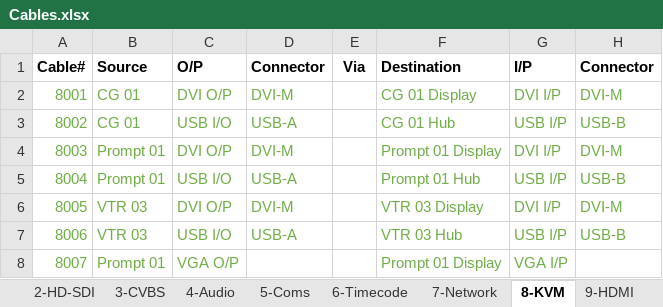
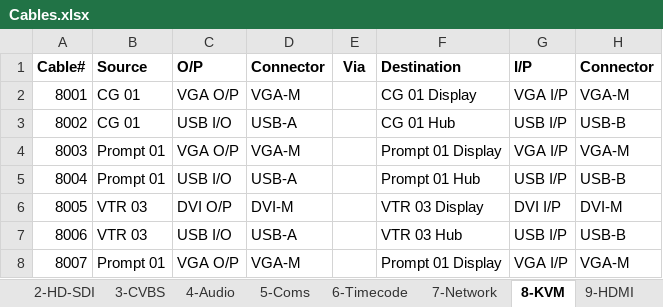
Before and after one commit to group6tech/ssftv-studio, an Excel workbook: Cables.xlsx, sheet 8-KVM, drawn as a sheet; values as stored, in another font and other column widths than the file's, no borders; the diff names each change by its address in the sheet, - before the commit and + after, or states it on an @@ line.

Commit message:
Reset cable colour coding

```diff
--- a/Cables.xlsx (sheet 8-KVM)
+++ b/Cables.xlsx (sheet 8-KVM)
-A2:D7 text colour: #70AD47
+A2:D7 text colour: black
-C2 (O/P): DVI O/P
+C2 (O/P): VGA O/P
-D2 (Connector): DVI-M
+D2 (Connector): VGA-M
-F2:H7 text colour: #70AD47
+F2:H7 text colour: black
-G2 (I/P): DVI I/P
+G2 (I/P): VGA I/P
-H2 (Connector): DVI-M
+H2 (Connector): VGA-M
-C4 (O/P): DVI O/P
+C4 (O/P): VGA O/P
-D4 (Connector): DVI-M
+D4 (Connector): VGA-M
-G4 (I/P): DVI I/P
+G4 (I/P): VGA I/P
-H4 (Connector): DVI-M
+H4 (Connector): VGA-M
-A8:C8 text colour: #70AD47
+A8:C8 text colour: black
-D8 (Connector): (empty)
+D8 (Connector): VGA-M
-F8:G8 text colour: #70AD47
+F8:G8 text colour: black
-H8 (Connector): (empty)
+H8 (Connector): VGA-M
```
Also changed, not shown: sheet 2-HD-SDI, sheet 4-Audio, sheet 7-Network, sheet 1-Ref, sheet 5-Coms, sheet 3-CVBS, 1 more sheet.
